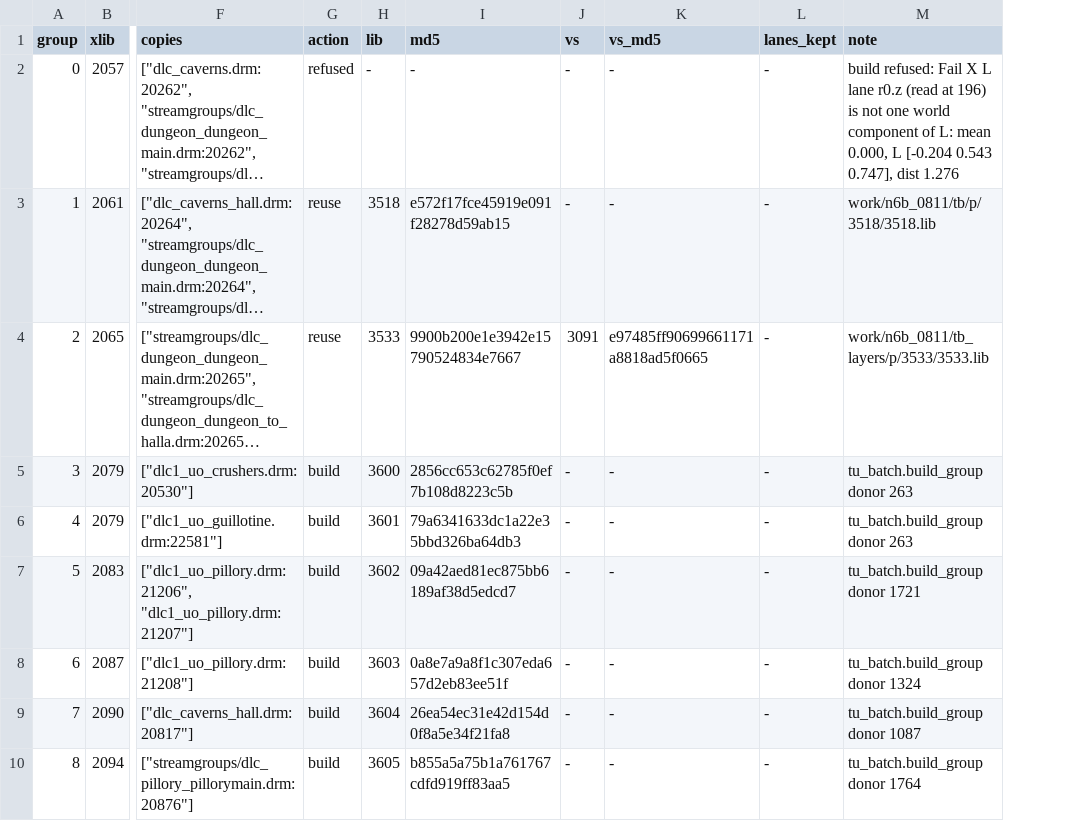
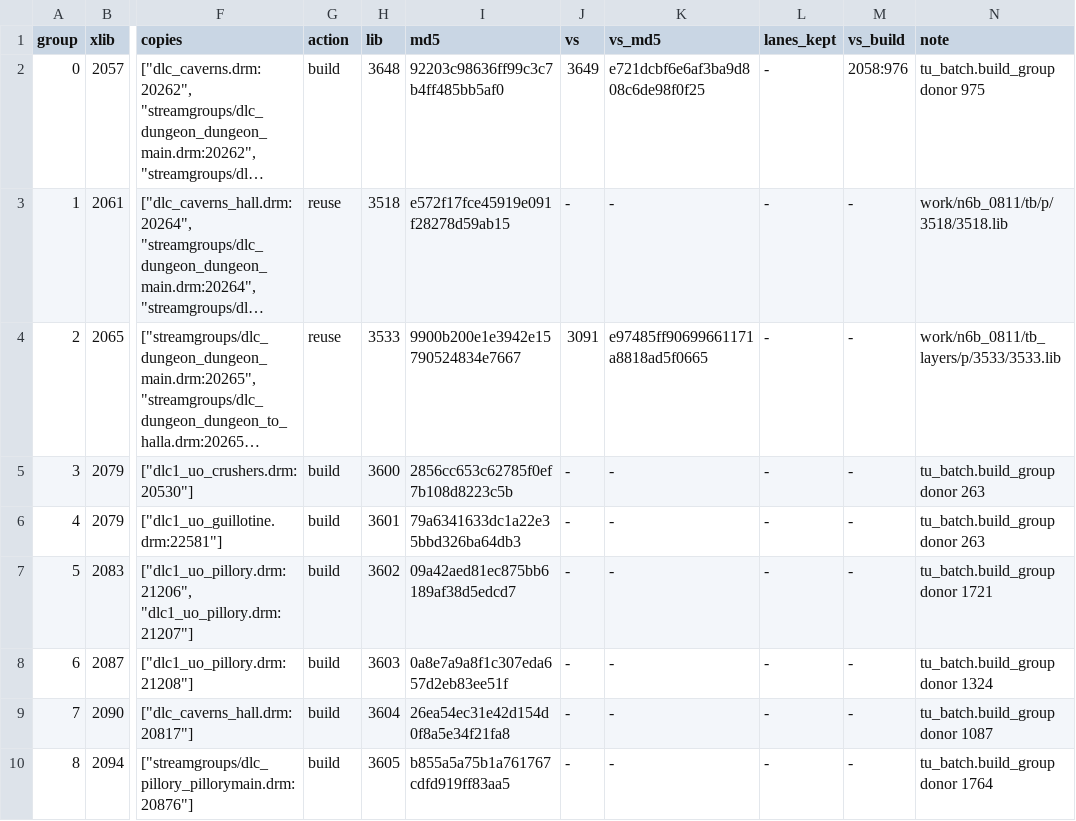
Before and after one commit to LukasKurthRocks/tomb-raider-underworld-dlc-pc, a TSV file: docs/data/shader_translate.tsv, drawn as a sheet; only a part is shown, gaps mark what is left out; long unchanged cells end in …; addresses are those after the commit; the diff names each change by its address in the sheet, - before the commit and + after, or states it on an @@ line.

```diff
--- a/docs/data/shader_translate.tsv
+++ b/docs/data/shader_translate.tsv
+column M (vs_build), rows 2-10: 2058:976 | - | - | - | - | - | - | - | -
-G2 (action): refused
+G2 (action): build
-H2 (lib): -
+H2 (lib): 3648
-I2 (md5): -
+I2 (md5): 92203c98636ff99c3c7b4ff485bb5af0
-J2 (vs): -
+J2 (vs): 3649
-K2 (vs_md5): -
+K2 (vs_md5): e721dcbf6e6af3ba9d808c6de98f0f25
-N2 (note): build refused: Fail X L lane r0.z (read at 196) is not one world component of L: mean 0.000, L [-0.204 0.543 0.747], dist 1.276
+N2 (note): tu_batch.build_group donor 975
```
Also changed, not shown: 20 other files.
